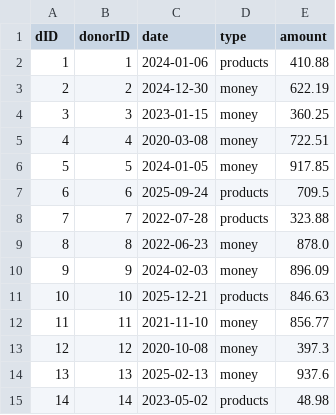
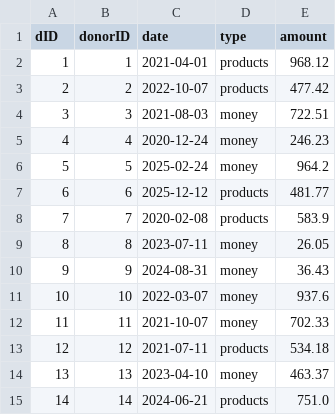
Before and after one commit to markusamalfi/COMP353_A1, a CSV file: Part2/Donations.csv, drawn as a sheet; only a part is shown; the diff covers the shown part only.

Commit message:
Update Donations.csv

```diff
--- a/Part2/Donations.csv
+++ b/Part2/Donations.csv
@@ -1,15 +1,15 @@
 dID,donorID,date,type,amount
-1,1,2024-01-06,products,410.88
-2,2,2024-12-30,money,622.19
-3,3,2023-01-15,money,360.25
-4,4,2020-03-08,money,722.51
-5,5,2024-01-05,money,917.85
-6,6,2025-09-24,products,709.5
-7,7,2022-07-28,products,323.88
-8,8,2022-06-23,money,878.0
-9,9,2024-02-03,money,896.09
-10,10,2025-12-21,products,846.63
-11,11,2021-11-10,money,856.77
-12,12,2020-10-08,money,397.3
-13,13,2025-02-13,money,937.6
-14,14,2023-05-02,products,48.98
+1,1,2021-04-01,products,968.12
+2,2,2022-10-07,products,477.42
+3,3,2021-08-03,money,722.51
+4,4,2020-12-24,money,246.23
+5,5,2025-02-24,money,964.2
+6,6,2025-12-12,products,481.77
+7,7,2020-02-08,products,583.9
+8,8,2023-07-11,money,26.05
+9,9,2024-08-31,money,36.43
+10,10,2022-03-07,money,937.6
+11,11,2021-10-07,money,702.33
+12,12,2021-07-11,products,534.18
+13,13,2023-04-10,money,463.37
+14,14,2024-06-21,products,751.0
```
Also changed, not shown: 17 edited cells elsewhere in this file.
